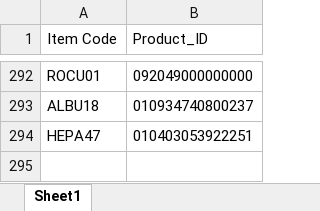
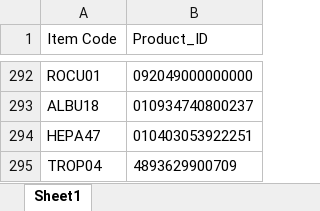
Before and after one commit to AlexCheung109/WardStockLocationCheck, an Excel workbook: Product_ID.xlsx, sheet Sheet1, drawn as a sheet; only a part is shown, gaps mark what is left out; values as stored, in another font and other column widths than the file's, no borders; the diff names each change by its address in the sheet, - before the commit and + after, or states it on an @@ line.

Commit message:
Add new Product ID mapping: UEsDBBQAAAAAAAAAAACkAYS4tQIAALUCAAAaAAAAeGwvX3JlbH...

```diff
--- a/Product_ID.xlsx (sheet Sheet1)
+++ b/Product_ID.xlsx (sheet Sheet1)
+row 295: TROP04 | 4893629900709
```
